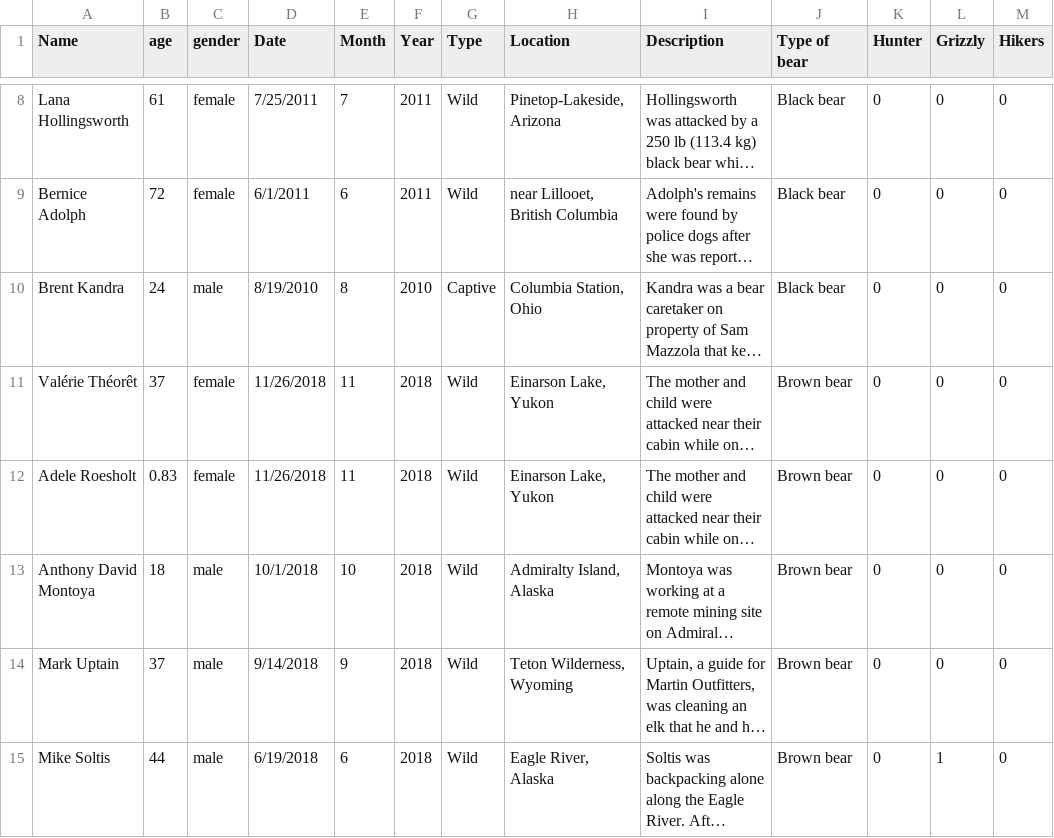
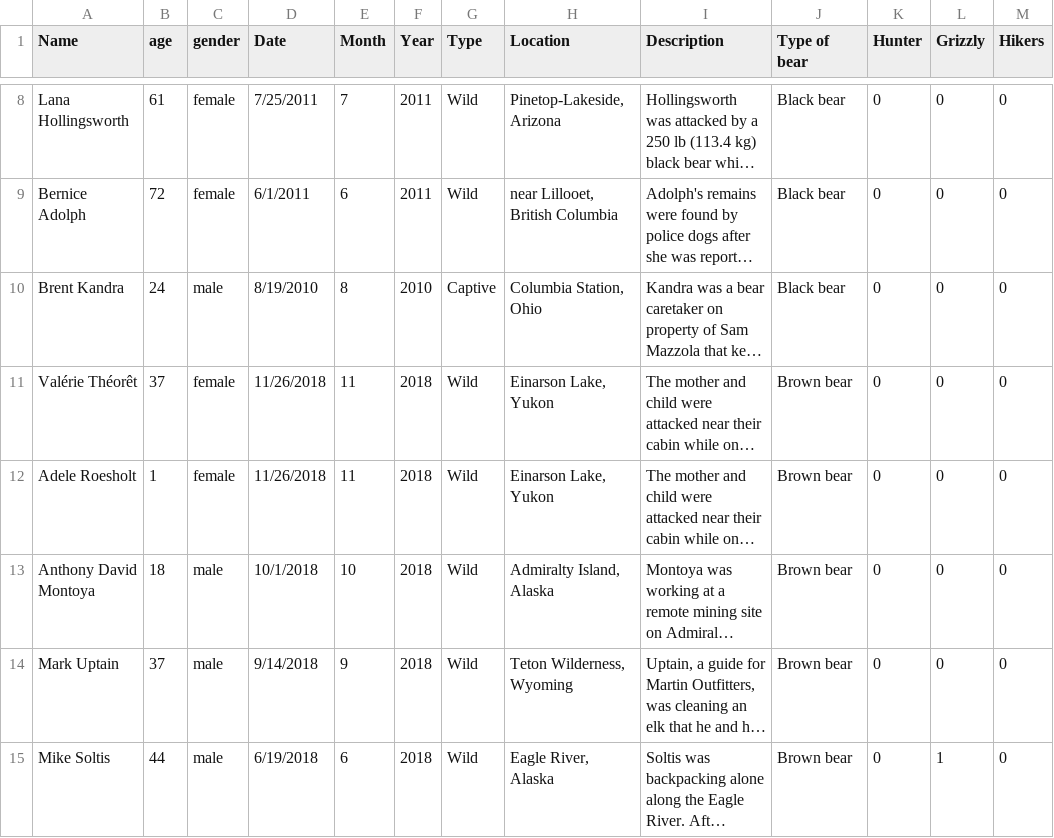
Before and after one commit to jbennett979/Data_Privacy_FP, a CSV file: north_america_bear_killings.csv, drawn as a sheet; only a part is shown, gaps mark what is left out; long unchanged cells end in …; the diff covers the shown part only; the diff names each change by its address in the sheet, - before the commit and + after, or states it on an @@ line.

```diff
--- a/north_america_bear_killings.csv
+++ b/north_america_bear_killings.csv
-B12 (age): 0.83
+B12 (age): 1
```
Also changed, not shown: 2 removed rows and 1 edited cell elsewhere in this file, north_america_bear_killings_processed_x.csv, 1 other file.
